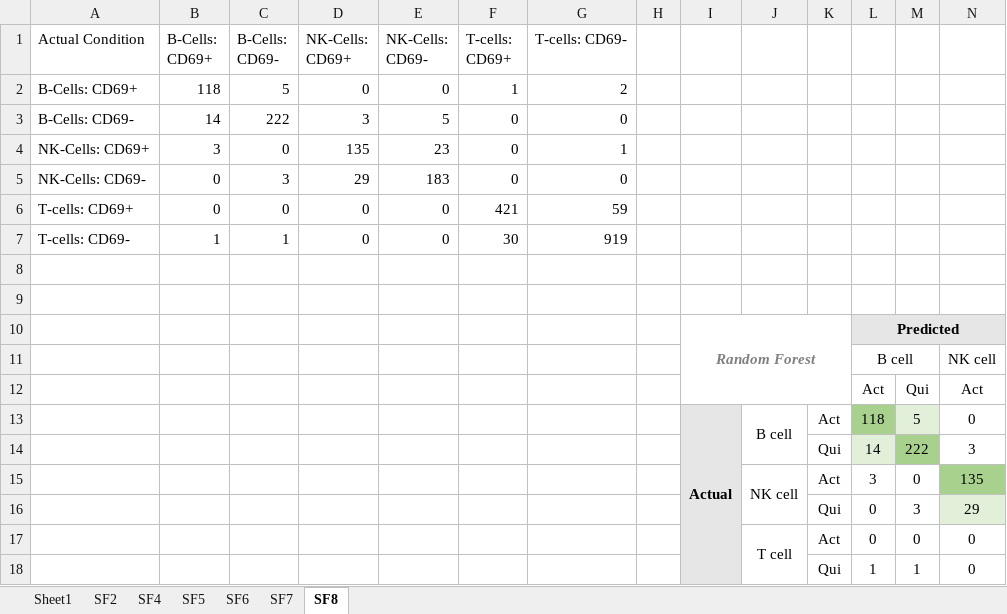
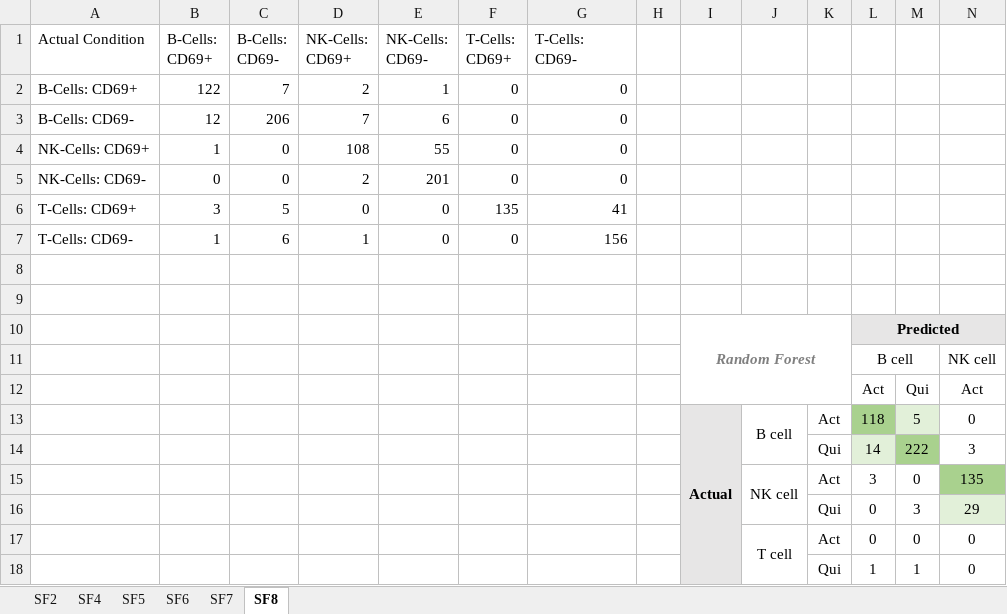
Before and after one commit to skalalab/schmitz_r-lymphocyte_activation, an Excel workbook: figures/confusion matrices_updated_20230104.xlsx, sheet SF8, drawn as a sheet; only a part is shown; values as stored, in another font and other column widths than the file's, no borders; charts and pictures not drawn; removed rows and columns are numbered as before the commit, all else as after; rows hold the shown columns only; the diff names each change by its address in the sheet, - before the commit and + after, or states it on an @@ line.

```diff
--- a/figures/confusion matrices_updated_20230104.xlsx (sheet SF8)
+++ b/figures/confusion matrices_updated_20230104.xlsx (sheet SF8)
@@ sheet tab hidden: Sheet1 @@
-F1: T-cells: CD69+
+F1: T-Cells: CD69+
-G1: T-cells: CD69-
+G1: T-Cells: CD69-
-row 2: B-Cells: CD69+ | 118 | 5 | 0 | 0 | 1 | 2
+row 2: B-Cells: CD69+ | 122 | 7 | 2 | 1 | 0 | 0
-B3 (B-Cells: CD69+): 14
+B3 (B-Cells: CD69+): 12
-C3 (B-Cells: CD69-): 222
+C3 (B-Cells: CD69-): 206
-D3 (NK-Cells: CD69+): 3
+D3 (NK-Cells: CD69+): 7
-E3 (NK-Cells: CD69-): 5
+E3 (NK-Cells: CD69-): 6
-B4 (B-Cells: CD69+): 3
+B4 (B-Cells: CD69+): 1
-D4 (NK-Cells: CD69+): 135
+D4 (NK-Cells: CD69+): 108
-E4 (NK-Cells: CD69-): 23
+E4 (NK-Cells: CD69-): 55
-G4 (T-Cells: CD69-): 1
+G4 (T-Cells: CD69-): 0
-C5 (B-Cells: CD69-): 3
+C5 (B-Cells: CD69-): 0
-D5 (NK-Cells: CD69+): 29
+D5 (NK-Cells: CD69+): 2
-E5 (NK-Cells: CD69-): 183
+E5 (NK-Cells: CD69-): 201
-row 6: T-cells: CD69+ | 0 | 0 | 0 | 0 | 421 | 59
-row 7: T-cells: CD69- | 1 | 1 | 0 | 0 | 30 | 919
+row 6: T-Cells: CD69+ | 3 | 5 | 0 | 0 | 135 | 41
+row 7: T-Cells: CD69- | 1 | 6 | 1 | 0 | 0 | 156
```
Also changed, not shown: sheet SF5, sheet SF7, sheet SF6, figures/Table of Accuracies.xlsx, 2 other files.
